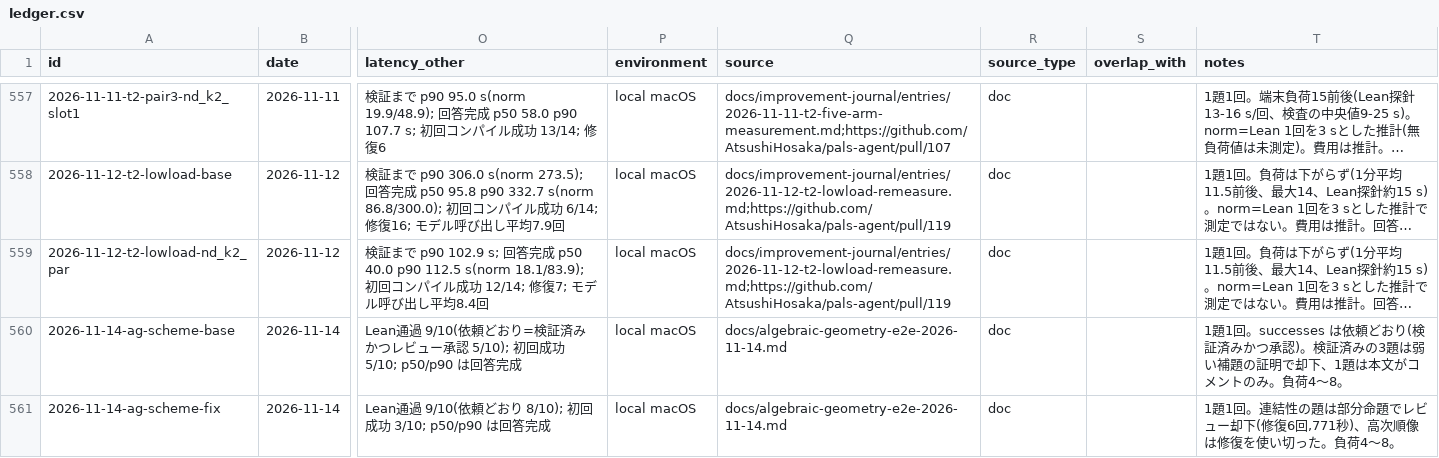
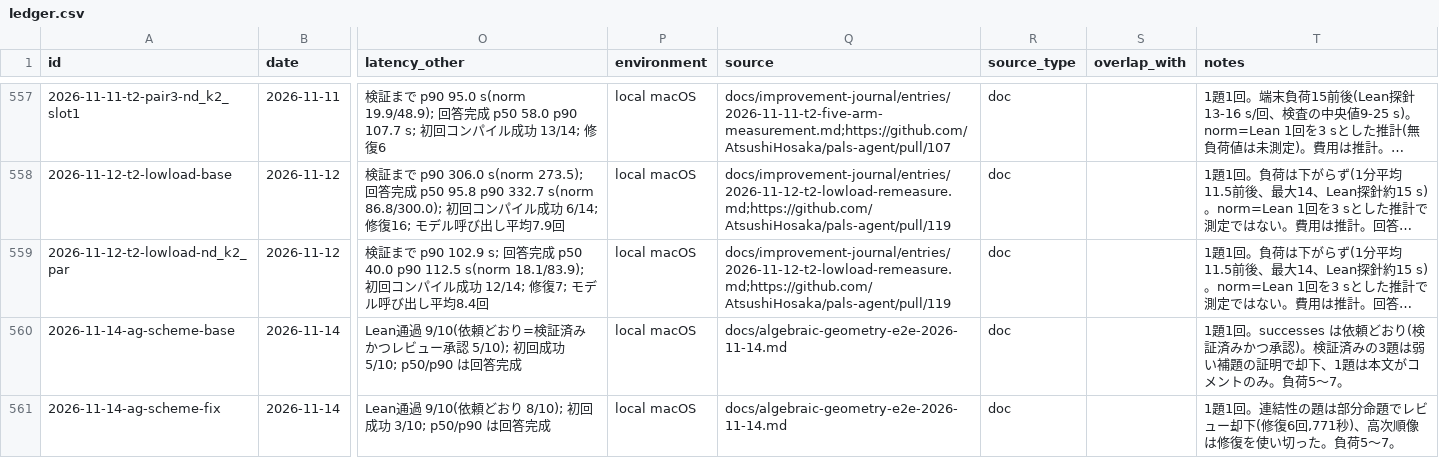
Before and after one commit to AtsushiHosaka/pals, a CSV file: docs/quality-ledger/ledger.csv, drawn as a sheet; only a part is shown, gaps mark what is left out; long unchanged cells end in …; the diff names each change by its address in the sheet, - before the commit and + after, or states it on an @@ line.

```diff
--- a/docs/quality-ledger/ledger.csv
+++ b/docs/quality-ledger/ledger.csv
-T560 (notes): …み。負荷4〜8。
+T560 (notes): …み。負荷5〜7。
-T561 (notes): …た。負荷4〜8。
+T561 (notes): …た。負荷5〜7。
```
Also changed, not shown: 3 other files.
